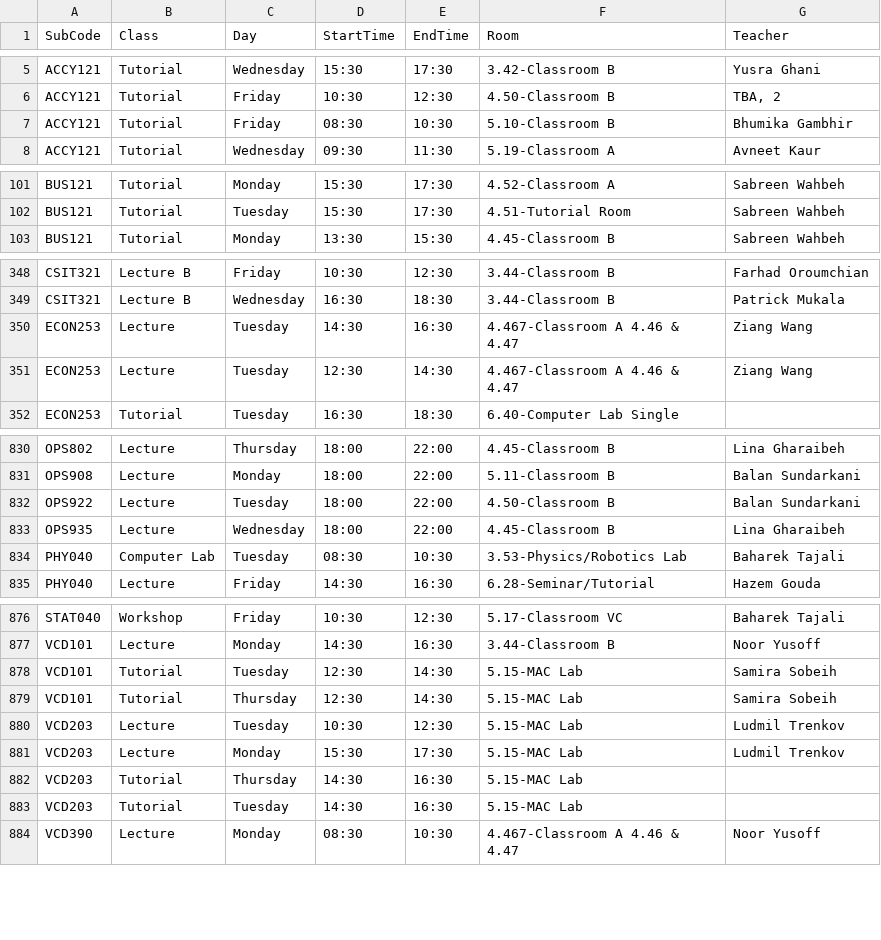
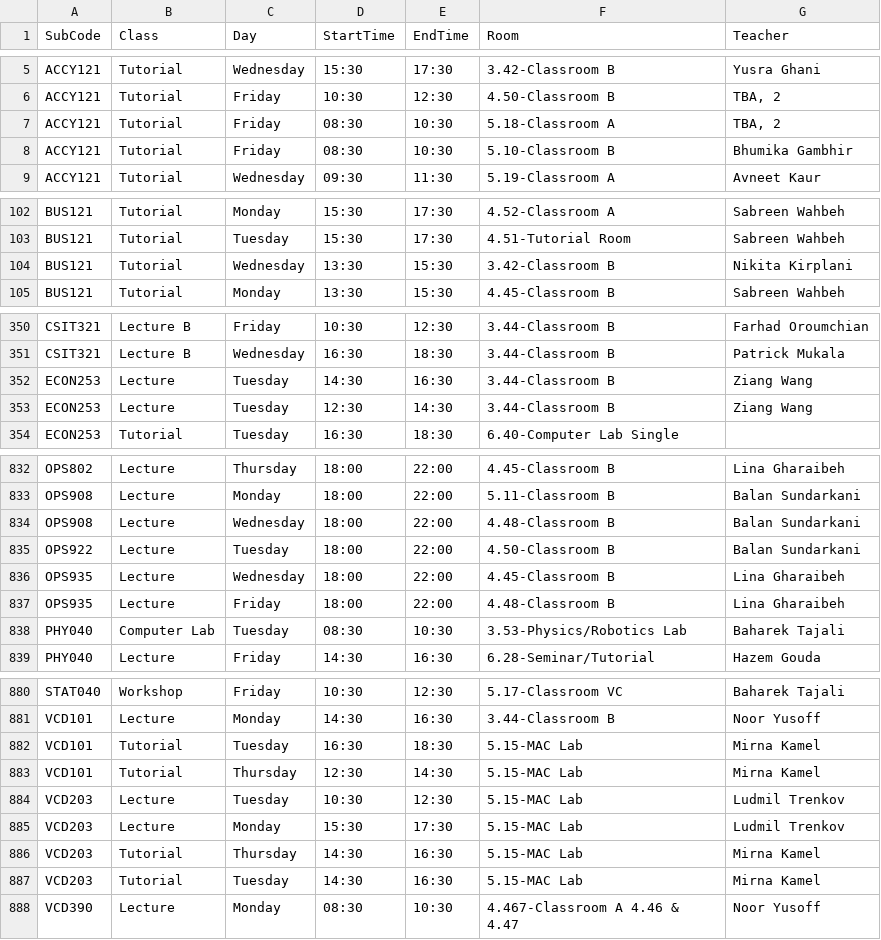
Before and after one commit to tahayparker/FindMyProf, a CSV file: public/classes.csv, drawn as a sheet; only a part is shown, gaps mark what is left out; the diff covers the shown part only.

Commit message:
Update timetable CSV data [skip ci]

```diff
--- a/public/classes.csv
+++ b/public/classes.csv
@@ -6,2 +6,3 @@ ACCY121,Tutorial,Wednesday,15:30,17:30,3.42-Classroom B,Yusra Ghani
 ACCY121,Tutorial,Friday,10:30,12:30,4.50-Classroom B,"TBA, 2"
+ACCY121,Tutorial,Friday,08:30,10:30,5.18-Classroom A,"TBA, 2"
 ACCY121,Tutorial,Friday,08:30,10:30,5.10-Classroom B,Bhumika Gambhir
@@ -102,2 +103,3 @@ BUS121,Tutorial,Monday,15:30,17:30,4.52-Classroom A,Sabreen Wahbeh
 BUS121,Tutorial,Tuesday,15:30,17:30,4.51-Tutorial Room,Sabreen Wahbeh
+BUS121,Tutorial,Wednesday,13:30,15:30,3.42-Classroom B,Nikita Kirplani
 BUS121,Tutorial,Monday,13:30,15:30,4.45-Classroom B,Sabreen Wahbeh
@@ -349,4 +351,4 @@ CSIT321,Lecture B,Friday,10:30,12:30,3.44-Classroom B,Farhad Oroumchian
 CSIT321,Lecture B,Wednesday,16:30,18:30,3.44-Classroom B,Patrick Mukala
-ECON253,Lecture,Tuesday,14:30,16:30,4.467-Classroom A 4.46 & 4.47,Ziang Wang
-ECON253,Lecture,Tuesday,12:30,14:30,4.467-Classroom A 4.46 & 4.47,Ziang Wang
+ECON253,Lecture,Tuesday,14:30,16:30,3.44-Classroom B,Ziang Wang
+ECON253,Lecture,Tuesday,12:30,14:30,3.44-Classroom B,Ziang Wang
 ECON253,Tutorial,Tuesday,16:30,18:30,6.40-Computer Lab Single,
@@ -831,4 +833,6 @@ OPS802,Lecture,Thursday,18:00,22:00,4.45-Classroom B,Lina Gharaibeh
 OPS908,Lecture,Monday,18:00,22:00,5.11-Classroom B,Balan Sundarkani
+OPS908,Lecture,Wednesday,18:00,22:00,4.48-Classroom B,Balan Sundarkani
 OPS922,Lecture,Tuesday,18:00,22:00,4.50-Classroom B,Balan Sundarkani
 OPS935,Lecture,Wednesday,18:00,22:00,4.45-Classroom B,Lina Gharaibeh
+OPS935,Lecture,Friday,18:00,22:00,4.48-Classroom B,Lina Gharaibeh
 PHY040,Computer Lab,Tuesday,08:30,10:30,3.53-Physics/Robotics Lab,Baharek Tajali
@@ -877,8 +881,8 @@ STAT040,Workshop,Friday,10:30,12:30,5.17-Classroom VC,Baharek Tajali
 VCD101,Lecture,Monday,14:30,16:30,3.44-Classroom B,Noor Yusoff
-VCD101,Tutorial,Tuesday,12:30,14:30,5.15-MAC Lab,Samira Sobeih
-VCD101,Tutorial,Thursday,12:30,14:30,5.15-MAC Lab,Samira Sobeih
+VCD101,Tutorial,Tuesday,16:30,18:30,5.15-MAC Lab,Mirna Kamel
+VCD101,Tutorial,Thursday,12:30,14:30,5.15-MAC Lab,Mirna Kamel
 VCD203,Lecture,Tuesday,10:30,12:30,5.15-MAC Lab,Ludmil Trenkov
 VCD203,Lecture,Monday,15:30,17:30,5.15-MAC Lab,Ludmil Trenkov
-VCD203,Tutorial,Thursday,14:30,16:30,5.15-MAC Lab,
-VCD203,Tutorial,Tuesday,14:30,16:30,5.15-MAC Lab,
+VCD203,Tutorial,Thursday,14:30,16:30,5.15-MAC Lab,Mirna Kamel
+VCD203,Tutorial,Tuesday,14:30,16:30,5.15-MAC Lab,Mirna Kamel
 VCD390,Lecture,Monday,08:30,10:30,4.467-Classroom A 4.46 & 4.47,Noor Yusoff
```
Also changed, not shown: 6 edited cells elsewhere in this file.
